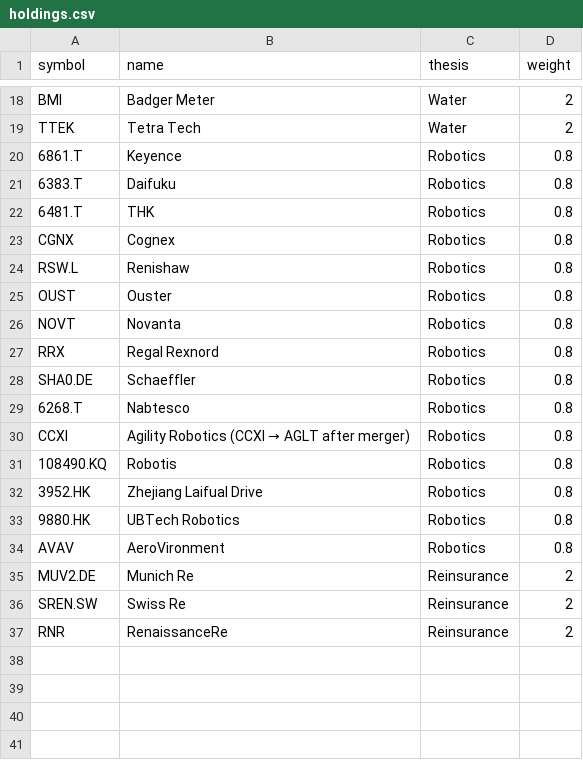
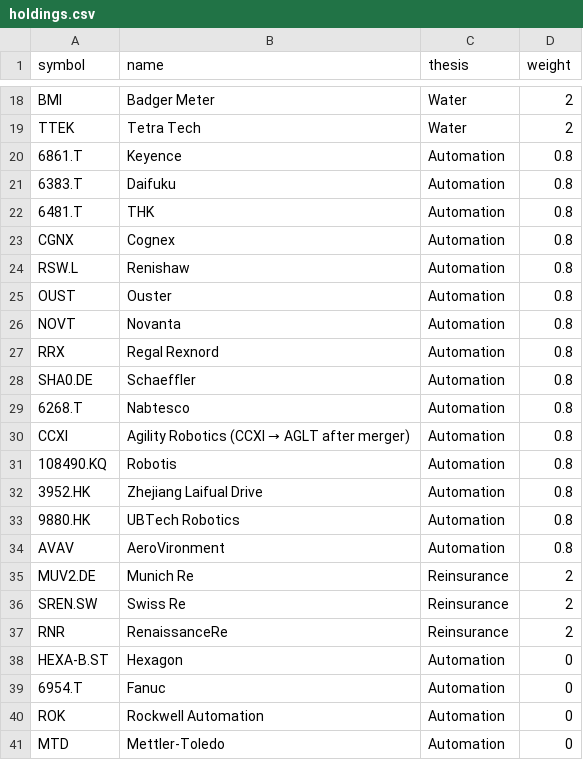
Before and after one commit to Variantviews/Variant-views, a CSV file: portfolio/holdings.csv, drawn as a sheet; only a part is shown, gaps mark what is left out.

Commit message:
Update holdings.csv

```diff
--- a/portfolio/holdings.csv
+++ b/portfolio/holdings.csv
@@ -19,17 +19,17 @@ BMI,Badger Meter,Water,2
 TTEK,Tetra Tech,Water,2
-6861.T,Keyence,Robotics,0.8
-6383.T,Daifuku,Robotics,0.8
-6481.T,THK,Robotics,0.8
-CGNX,Cognex,Robotics,0.8
-RSW.L,Renishaw,Robotics,0.8
-OUST,Ouster,Robotics,0.8
-NOVT,Novanta,Robotics,0.8
-RRX,Regal Rexnord,Robotics,0.8
-SHA0.DE,Schaeffler,Robotics,0.8
-6268.T,Nabtesco,Robotics,0.8
-CCXI,Agility Robotics (CCXI → AGLT after merger),Robotics,0.8
-108490.KQ,Robotis,Robotics,0.8
-3952.HK,Zhejiang Laifual Drive,Robotics,0.8
-9880.HK,UBTech Robotics,Robotics,0.8
-AVAV,AeroVironment,Robotics,0.8
+6861.T,Keyence,Automation,0.8
+6383.T,Daifuku,Automation,0.8
+6481.T,THK,Automation,0.8
+CGNX,Cognex,Automation,0.8
+RSW.L,Renishaw,Automation,0.8
+OUST,Ouster,Automation,0.8
+NOVT,Novanta,Automation,0.8
+RRX,Regal Rexnord,Automation,0.8
+SHA0.DE,Schaeffler,Automation,0.8
+6268.T,Nabtesco,Automation,0.8
+CCXI,Agility Robotics (CCXI → AGLT after merger),Automation,0.8
+108490.KQ,Robotis,Automation,0.8
+3952.HK,Zhejiang Laifual Drive,Automation,0.8
+9880.HK,UBTech Robotics,Automation,0.8
+AVAV,AeroVironment,Automation,0.8
 MUV2.DE,Munich Re,Reinsurance,2
@@ -37 +37,5 @@ SREN.SW,Swiss Re,Reinsurance,2
 RNR,RenaissanceRe,Reinsurance,2
+HEXA-B.ST,Hexagon,Automation,0
+6954.T,Fanuc,Automation,0
+ROK,Rockwell Automation,Automation,0
+MTD,Mettler-Toledo,Automation,0
```
